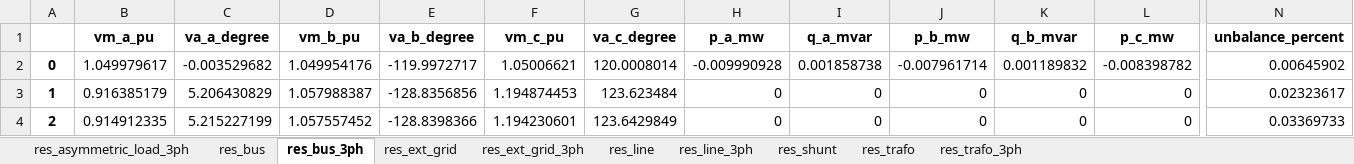
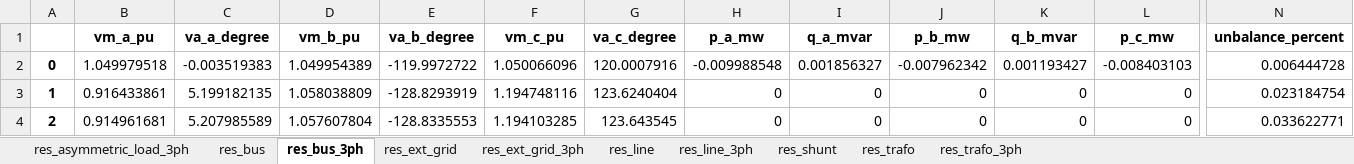
Before and after one commit to antoniovitorvb/IST-thesis-hosting-capacity, an Excel workbook: code/batch_network_results.xlsx, sheet res_bus_3ph, drawn as a sheet; only a part is shown, gaps mark what is left out; values as stored, in another font and other column widths than the file's, no borders; the diff covers the shown part only; the diff names each change by its address in the sheet, - before the commit and + after, or states it on an @@ line.

```diff
--- a/code/batch_network_results.xlsx (sheet res_bus_3ph)
+++ b/code/batch_network_results.xlsx (sheet res_bus_3ph)
-B2 (vm_a_pu): 1.049979617
+B2 (vm_a_pu): 1.049979518
-C2 (va_a_degree): -0.003529682
+C2 (va_a_degree): -0.003519383
-D2 (vm_b_pu): 1.049954176
+D2 (vm_b_pu): 1.049954389
-E2 (va_b_degree): -119.9972717
+E2 (va_b_degree): -119.9972722
-F2 (vm_c_pu): 1.05006621
+F2 (vm_c_pu): 1.050066096
-G2 (va_c_degree): 120.0008014
+G2 (va_c_degree): 120.0007916
-H2 (p_a_mw): -0.009990928
+H2 (p_a_mw): -0.009988548
-I2 (q_a_mvar): 0.001858738
+I2 (q_a_mvar): 0.001856327
-J2 (p_b_mw): -0.007961714
+J2 (p_b_mw): -0.007962342
-K2 (q_b_mvar): 0.001189832
+K2 (q_b_mvar): 0.001193427
-L2 (p_c_mw): -0.008398782
+L2 (p_c_mw): -0.008403103
-N2 (unbalance_percent): 0.00645902
+N2 (unbalance_percent): 0.006444728
-B3 (vm_a_pu): 0.916385179
+B3 (vm_a_pu): 0.916433861
-C3 (va_a_degree): 5.206430829
+C3 (va_a_degree): 5.199182135
-D3 (vm_b_pu): 1.057988387
+D3 (vm_b_pu): 1.058038809
-E3 (va_b_degree): -128.8356856
+E3 (va_b_degree): -128.8293919
-F3 (vm_c_pu): 1.194874453
+F3 (vm_c_pu): 1.194748116
-G3 (va_c_degree): 123.623484
+G3 (va_c_degree): 123.6240404
-N3 (unbalance_percent): 0.02323617
+N3 (unbalance_percent): 0.023184754
-B4 (vm_a_pu): 0.914912335
+B4 (vm_a_pu): 0.914961681
-C4 (va_a_degree): 5.215227199
+C4 (va_a_degree): 5.207985589
-D4 (vm_b_pu): 1.057557452
+D4 (vm_b_pu): 1.057607804
-E4 (va_b_degree): -128.8398366
+E4 (va_b_degree): -128.8335553
-F4 (vm_c_pu): 1.194230601
+F4 (vm_c_pu): 1.194103285
-G4 (va_c_degree): 123.6429849
+G4 (va_c_degree): 123.643545
-N4 (unbalance_percent): 0.03369733
+N4 (unbalance_percent): 0.033622771
```
Also changed, not shown: 851 edited cells elsewhere in this sheet, sheet res_line_3ph, sheet res_trafo_3ph, sheet res_asymmetric_load_3ph, sheet res_ext_grid_3ph, 1 other file.
